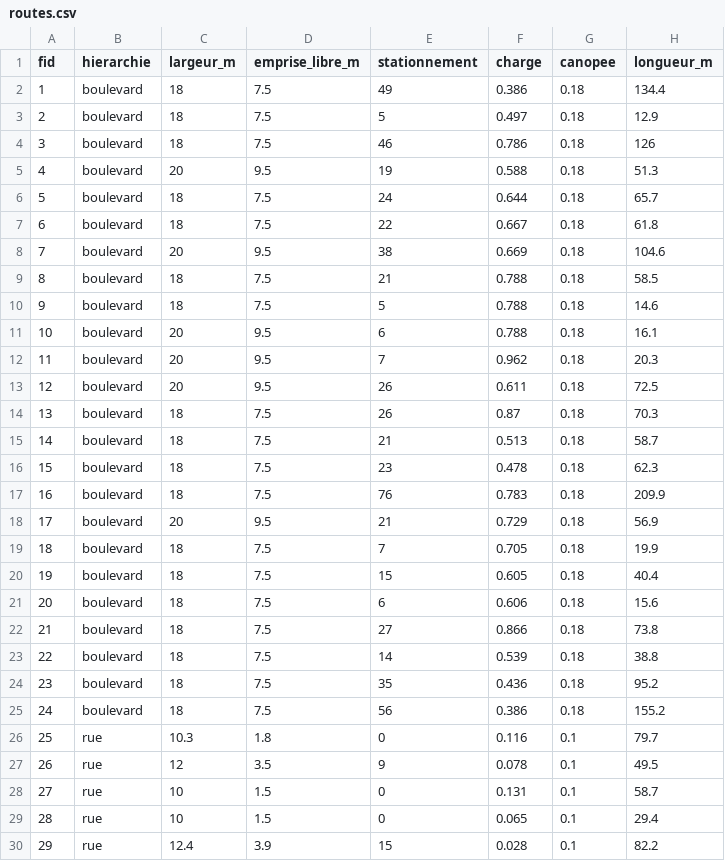
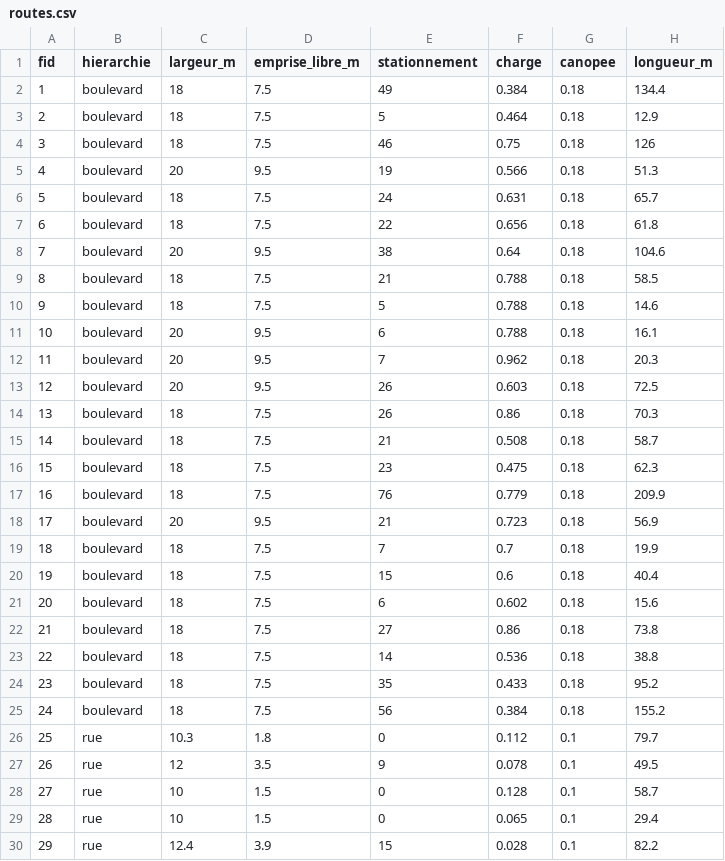
Before and after one commit to jan917-byte/city-builder, a CSV file: Classeur/routes.csv, drawn as a sheet; only a part is shown; the diff covers the shown part only.

```diff
--- a/Classeur/routes.csv
+++ b/Classeur/routes.csv
@@ -1,9 +1,9 @@
 fid;hierarchie;largeur_m;emprise_libre_m;stationnement;charge;canopee;longueur_m
-1;boulevard;18;7.5;49;0.386;0.18;134.4
-2;boulevard;18;7.5;5;0.497;0.18;12.9
-3;boulevard;18;7.5;46;0.786;0.18;126
-4;boulevard;20;9.5;19;0.588;0.18;51.3
-5;boulevard;18;7.5;24;0.644;0.18;65.7
-6;boulevard;18;7.5;22;0.667;0.18;61.8
-7;boulevard;20;9.5;38;0.669;0.18;104.6
+1;boulevard;18;7.5;49;0.384;0.18;134.4
+2;boulevard;18;7.5;5;0.464;0.18;12.9
+3;boulevard;18;7.5;46;0.75;0.18;126
+4;boulevard;20;9.5;19;0.566;0.18;51.3
+5;boulevard;18;7.5;24;0.631;0.18;65.7
+6;boulevard;18;7.5;22;0.656;0.18;61.8
+7;boulevard;20;9.5;38;0.64;0.18;104.6
 8;boulevard;18;7.5;21;0.788;0.18;58.5
@@ -12,18 +12,18 @@ fid;hierarchie;largeur_m;emprise_libre_m;stationnement;charge;canopee;longueur_m
 11;boulevard;20;9.5;7;0.962;0.18;20.3
-12;boulevard;20;9.5;26;0.611;0.18;72.5
-13;boulevard;18;7.5;26;0.87;0.18;70.3
-14;boulevard;18;7.5;21;0.513;0.18;58.7
-15;boulevard;18;7.5;23;0.478;0.18;62.3
-16;boulevard;18;7.5;76;0.783;0.18;209.9
-17;boulevard;20;9.5;21;0.729;0.18;56.9
-18;boulevard;18;7.5;7;0.705;0.18;19.9
-19;boulevard;18;7.5;15;0.605;0.18;40.4
-20;boulevard;18;7.5;6;0.606;0.18;15.6
-21;boulevard;18;7.5;27;0.866;0.18;73.8
-22;boulevard;18;7.5;14;0.539;0.18;38.8
-23;boulevard;18;7.5;35;0.436;0.18;95.2
-24;boulevard;18;7.5;56;0.386;0.18;155.2
-25;rue;10.3;1.8;0;0.116;0.1;79.7
+12;boulevard;20;9.5;26;0.603;0.18;72.5
+13;boulevard;18;7.5;26;0.86;0.18;70.3
+14;boulevard;18;7.5;21;0.508;0.18;58.7
+15;boulevard;18;7.5;23;0.475;0.18;62.3
+16;boulevard;18;7.5;76;0.779;0.18;209.9
+17;boulevard;20;9.5;21;0.723;0.18;56.9
+18;boulevard;18;7.5;7;0.7;0.18;19.9
+19;boulevard;18;7.5;15;0.6;0.18;40.4
+20;boulevard;18;7.5;6;0.602;0.18;15.6
+21;boulevard;18;7.5;27;0.86;0.18;73.8
+22;boulevard;18;7.5;14;0.536;0.18;38.8
+23;boulevard;18;7.5;35;0.433;0.18;95.2
+24;boulevard;18;7.5;56;0.384;0.18;155.2
+25;rue;10.3;1.8;0;0.112;0.1;79.7
 26;rue;12;3.5;9;0.078;0.1;49.5
-27;rue;10;1.5;0;0.131;0.1;58.7
+27;rue;10;1.5;0;0.128;0.1;58.7
 28;rue;10;1.5;0;0.065;0.1;29.4
```
Also changed, not shown: 2 removed rows and 105 edited cells elsewhere in this file, Classeur/adjacences.csv, Classeur/ilots.csv, 3 other files.
